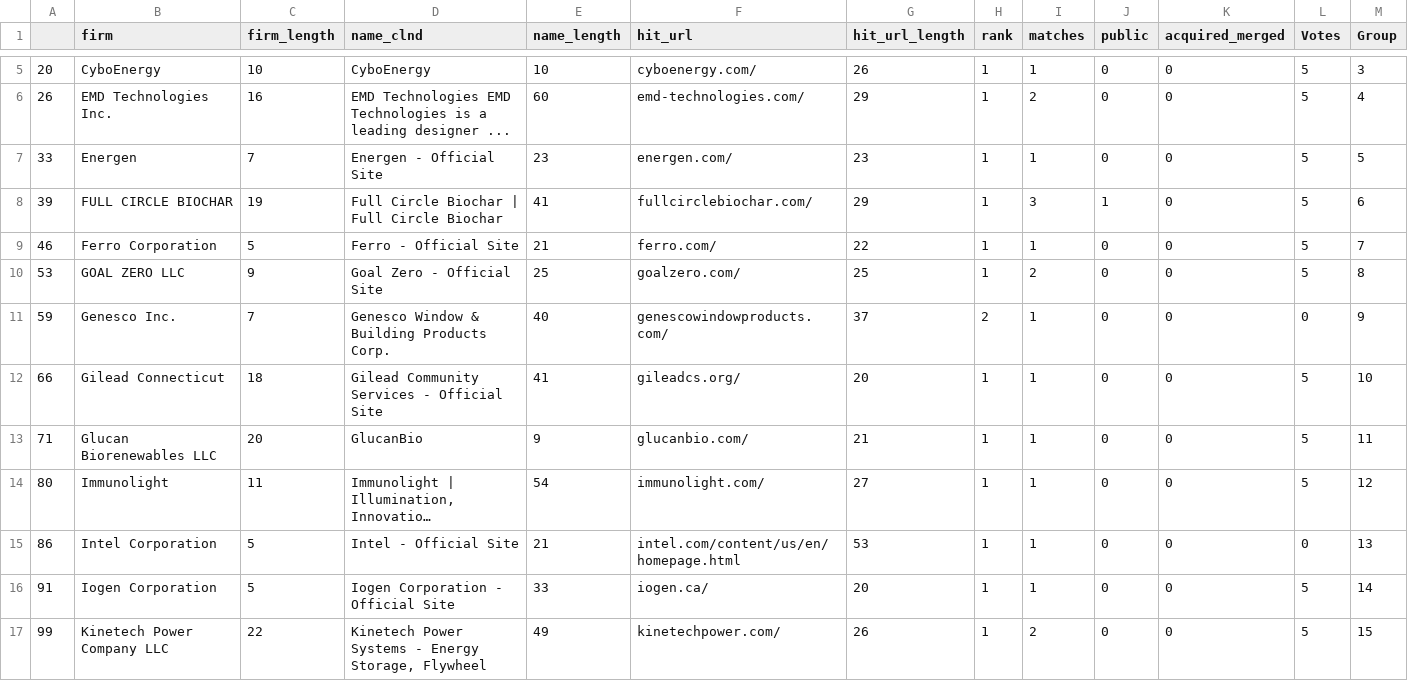
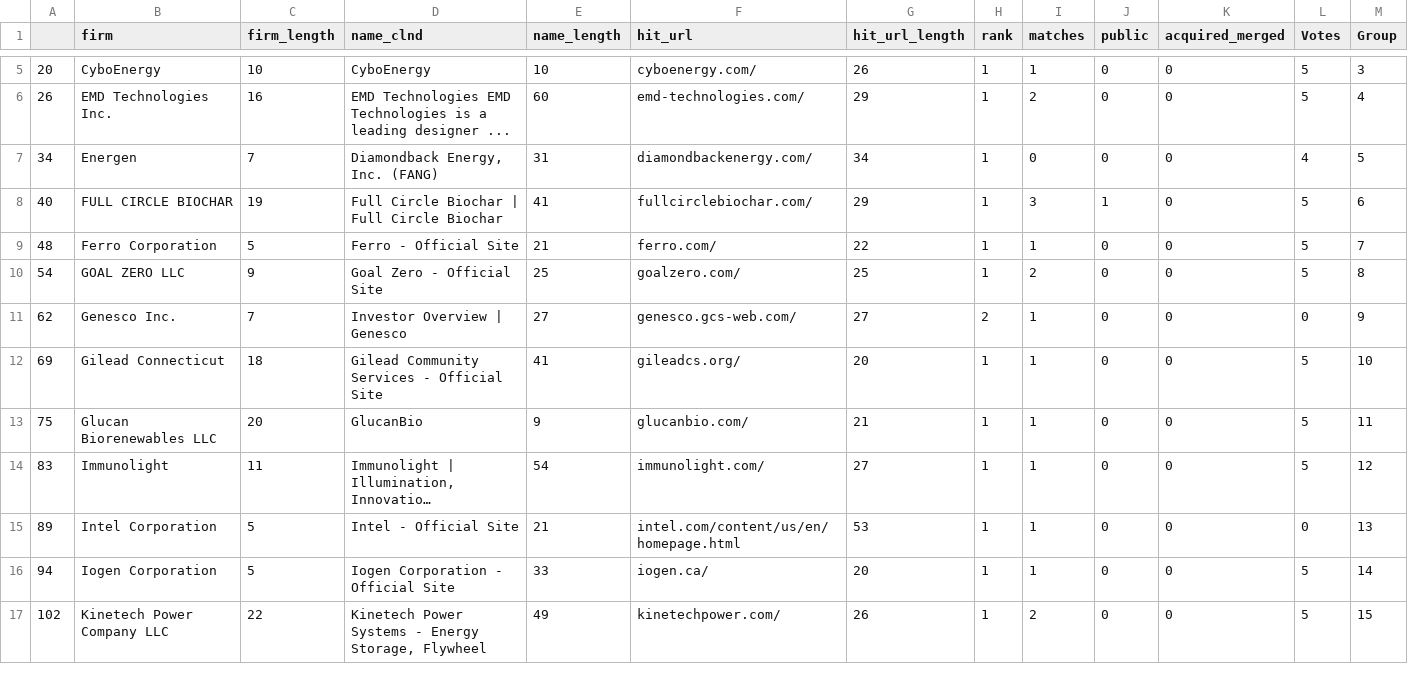
Before and after one commit to euphonic/EAGER, a CSV file: data/orgs/workshop/bing-firm-final-urls-out.csv, drawn as a sheet; only a part is shown, gaps mark what is left out; long unchanged cells end in …; removed rows and columns are numbered as before the commit, all else as after; the diff covers the shown part only; the diff names each change by its address in the sheet, - before the commit and + after, or states it on an @@ line.

```diff
--- a/data/orgs/workshop/bing-firm-final-urls-out.csv
+++ b/data/orgs/workshop/bing-firm-final-urls-out.csv
-row 7: 33 | Energen | 7 | Energen - Official Site | 23 | energen.com/ | 23 | 1 | 1 | 0 | 0 | 5 | 5
+row 7: 34 | Energen | 7 | Diamondback Energy, Inc. (FANG) | 31 | diamondbackenergy.com/ | 34 | 1 | 0 | 0 | 0 | 4 | 5
-A8: 39
+A8: 40
-A9: 46
+A9: 48
-A10: 53
+A10: 54
-A11: 59
+A11: 62
-D11 (name_clnd): Genesco Window & Building Products Corp.
+D11 (name_clnd): Investor Overview | Genesco
-E11 (name_length): 40
+E11 (name_length): 27
-F11 (hit_url): genescowindowproducts.com/
+F11 (hit_url): genesco.gcs-web.com/
-G11 (hit_url_length): 37
+G11 (hit_url_length): 27
-A12: 66
+A12: 69
-A13: 71
+A13: 75
-A14: 80
+A14: 83
-A15: 86
+A15: 89
-A16: 91
+A16: 94
-A17: 99
+A17: 102
```
Also changed, not shown: 13 edited cells elsewhere in this file, code/crawler/Output/start_urls.csv, data/orgs/workshop/bing-final-test-matrix.csv, 18 other files.
